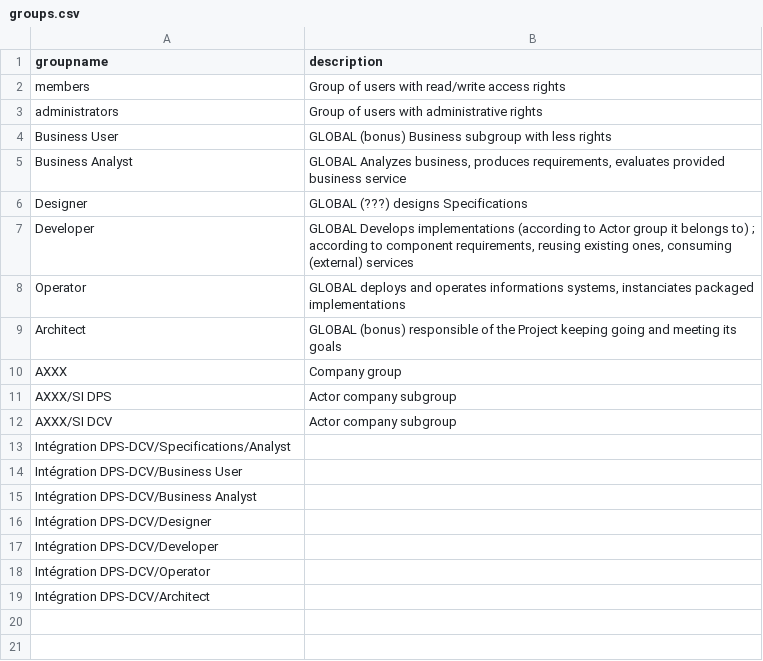
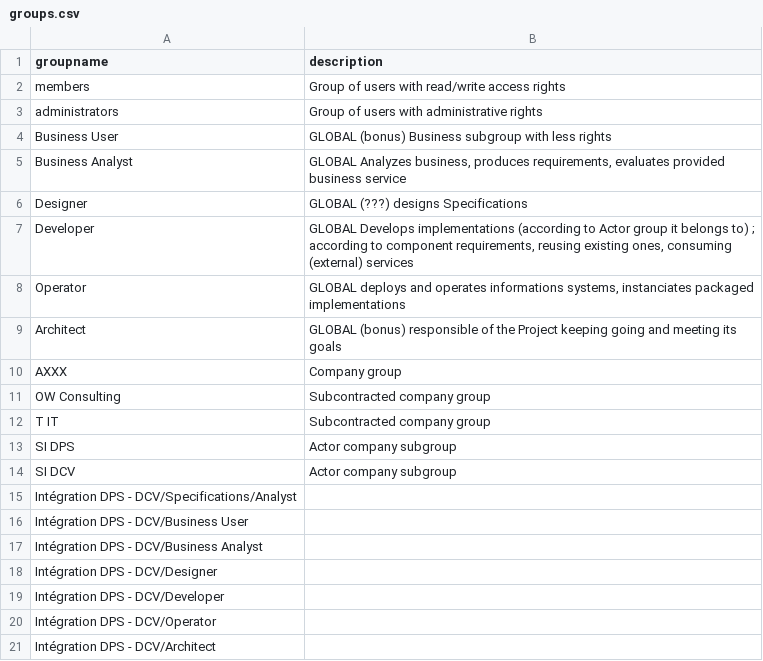
Before and after one commit to easysoa/EasySOA-Incubation, a CSV file: easysoa-samples/easysoa-samples-axxx/axxx-easysoa-registry/src/main/resources/easysoaUsers/groups.csv, drawn as a sheet.

Commit message:
axxx : improved * upgraded nuxeo * moved code disco application from AXXX DPS APV to SI DPS/APV    (so it matches actor/component), * patched user groups, * better default hosts (vmxxx), * let send also Client info when apv calls pivotal back    & set amount fields in impl, * set tdr annee, * improved & patched apv layout

```diff
--- a/easysoa-samples/easysoa-samples-axxx/axxx-easysoa-registry/src/main/resources/easysoaUsers/groups.csv
+++ b/easysoa-samples/easysoa-samples-axxx/axxx-easysoa-registry/src/main/resources/easysoaUsers/groups.csv
@@ -10,10 +10,12 @@ groupname, description
 "AXXX","Company group"
-"AXXX/SI DPS","Actor company subgroup"
-"AXXX/SI DCV","Actor company subgroup"
-"Intégration DPS-DCV/Specifications/Analyst",""
-"Intégration DPS-DCV/Business User",""
-"Intégration DPS-DCV/Business Analyst",""
-"Intégration DPS-DCV/Designer",""
-"Intégration DPS-DCV/Developer",""
-"Intégration DPS-DCV/Operator",""
-"Intégration DPS-DCV/Architect",""
+"OW Consulting","Subcontracted company group"
+"T IT","Subcontracted company group"
+"SI DPS","Actor company subgroup"
+"SI DCV","Actor company subgroup"
+"Intégration DPS - DCV/Specifications/Analyst",""
+"Intégration DPS - DCV/Business User",""
+"Intégration DPS - DCV/Business Analyst",""
+"Intégration DPS - DCV/Designer",""
+"Intégration DPS - DCV/Developer",""
+"Intégration DPS - DCV/Operator",""
+"Intégration DPS - DCV/Architect",""
```
Also changed, not shown: easysoa-samples/easysoa-samples-axxx/axxx-easysoa-registry/src/main/resources/easysoaUsers/user2group.csv, 15 other files.
